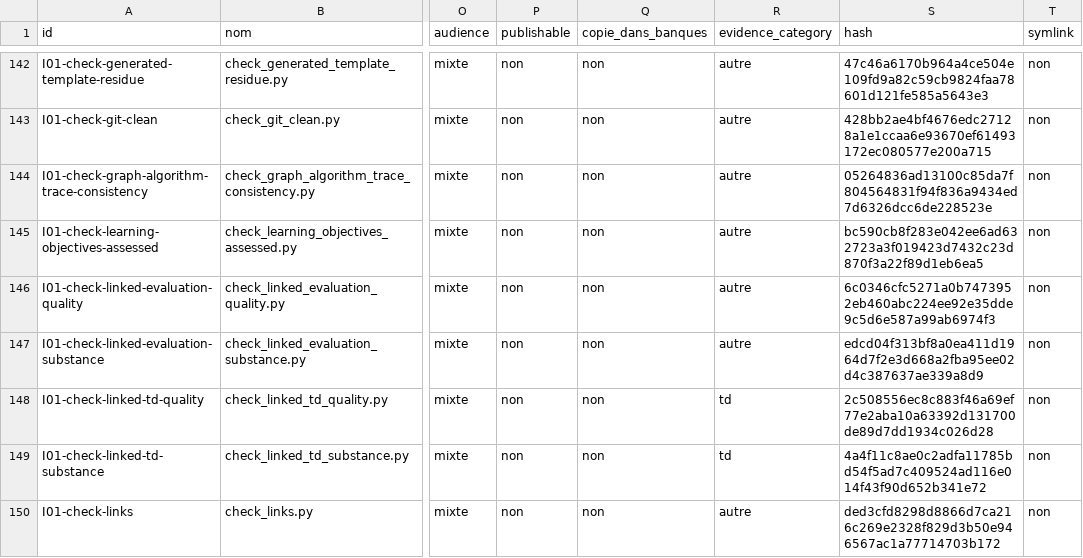
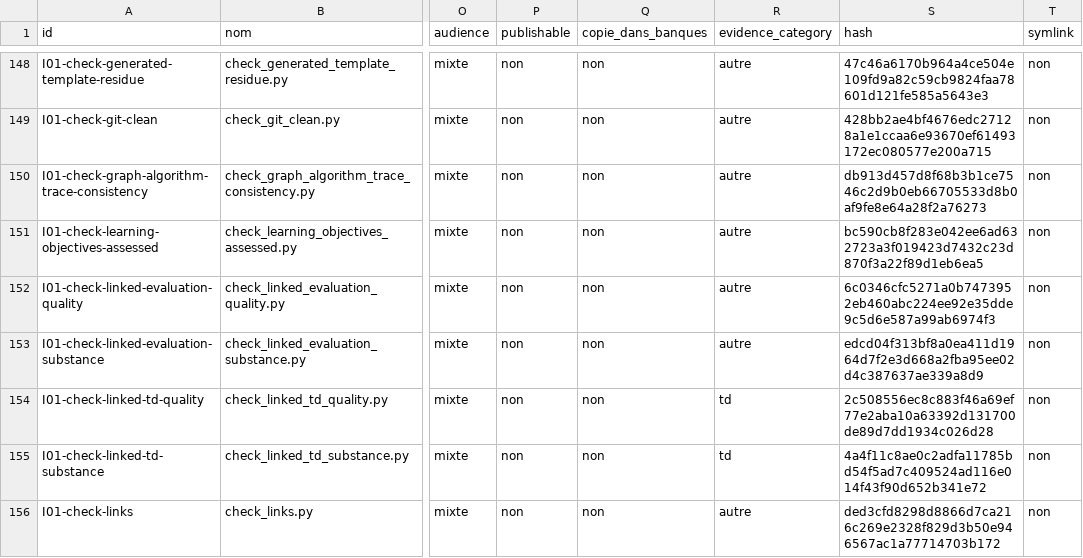
Before and after one commit to cyranoaladin/NSI, a CSV file: manifest.csv, drawn as a sheet; only a part is shown, gaps mark what is left out; addresses are those after the commit; the diff covers the shown part only; the diff names each change by its address in the sheet, - before the commit and + after, or states it on an @@ line.

```diff
--- a/manifest.csv
+++ b/manifest.csv
-S150 (hash): 05264836ad13100c85da7f804564831f94f836a9434ed7d6326dcc6de228523e
+S150 (hash): db913d457d8f68b3b1ce7546c2d9b0eb66705533d8b0af9fe8e64a28f2a76273
```
Also changed, not shown: 9 added rows and 12 edited cells elsewhere in this file, 24 other files.
